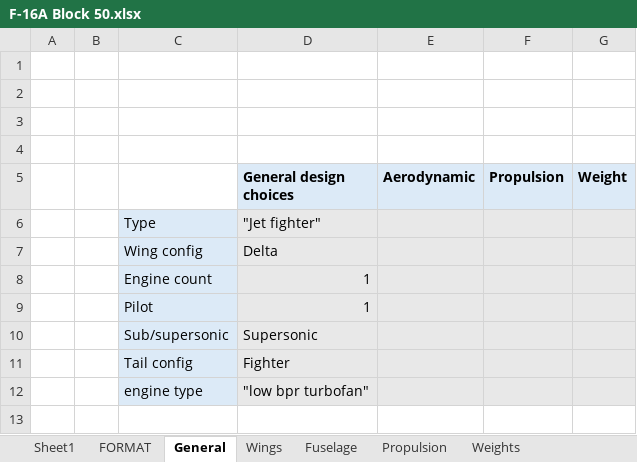
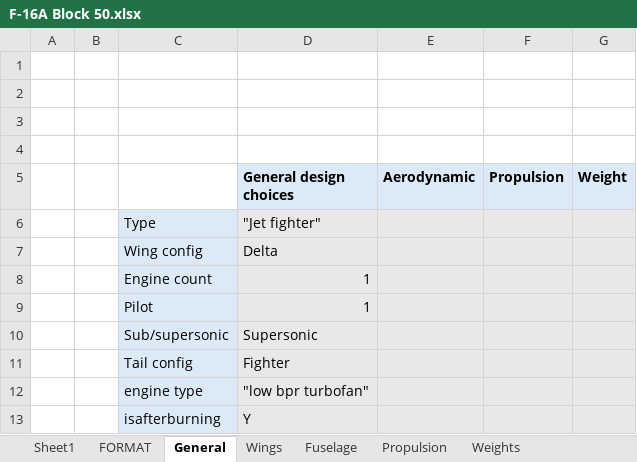
Before and after one commit to Idopt-Lab/air-vehicle-design, an Excel workbook: examples/F-16A B Block 10 and 15/Operator/F-16A Block 50.xlsx, sheet General, drawn as a sheet; values as stored, in another font and other column widths than the file's, no borders; conditional formats not drawn; the diff names each change by its address in the sheet, - before the commit and + after, or states it on an @@ line.

Commit message:
Added "requirements" class and "isafterburning" to design input arguments.

```diff
--- a/examples/F-16A B Block 10 and 15/Operator/F-16A Block 50.xlsx (sheet General)
+++ b/examples/F-16A B Block 10 and 15/Operator/F-16A Block 50.xlsx (sheet General)
+row 13:  |  | isafterburning | Y
```
Also changed, not shown: 19 other files.
